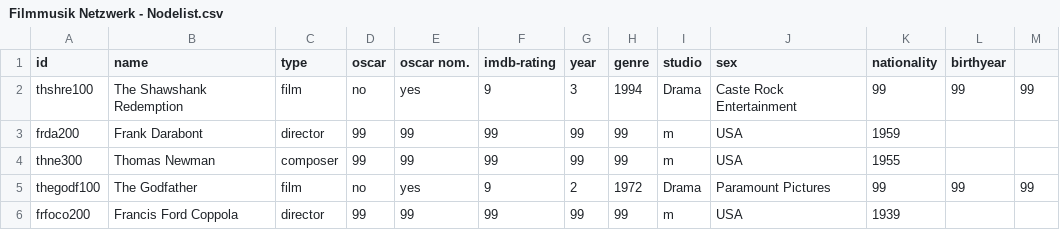
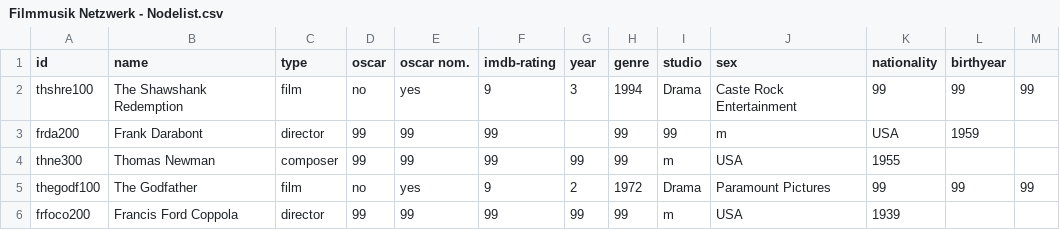
Before and after one commit to st106uni/Pretest-Netzwerkanalyse-Filmmusik-imdb, a CSV file: Filmmusik Netzwerk - Nodelist.csv, drawn as a sheet; only a part is shown.

Commit message:
Update Filmmusik Netzwerk - Nodelist.csv

```diff
--- a/Filmmusik Netzwerk - Nodelist.csv
+++ b/Filmmusik Netzwerk - Nodelist.csv
@@ -2,3 +2,3 @@ id,name,type,oscar,oscar nom.,imdb-rating,year,genre,studio,sex,nationality,birt
 thshre100,The Shawshank Redemption,film,no,yes,9,3,1994,Drama,Caste Rock Entertainment,99,99,99
-frda200,Frank Darabont,director,99,99,99,99,99,m,USA,1959
+frda200,Frank Darabont,director,99,99,99,,99,99,m,USA,1959
 thne300,Thomas Newman,composer,99,99,99,99,99,m,USA,1955
```
